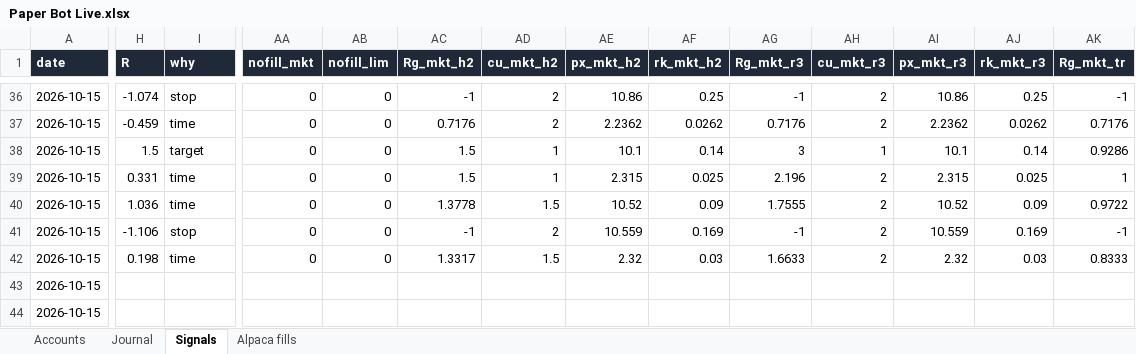
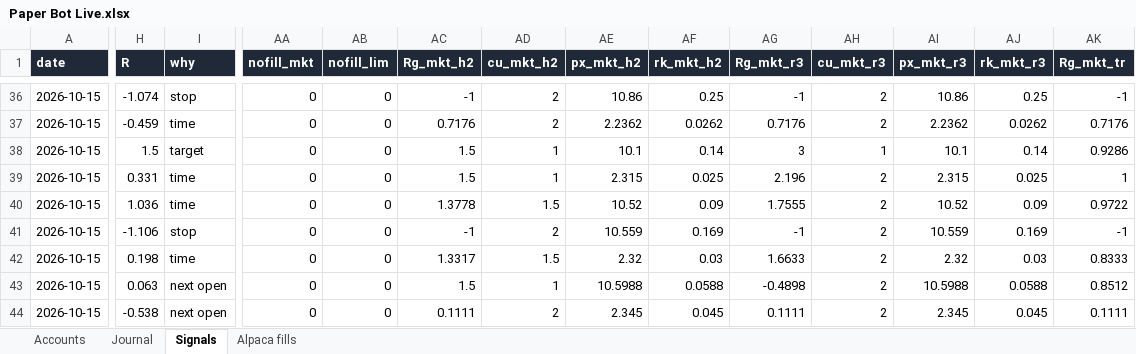
Before and after one commit to newurbaninfluence-lgtm/paper-trading-bot, an Excel workbook: reports/Paper Bot Live.xlsx, sheet Signals, drawn as a sheet; only a part is shown, gaps mark what is left out; values as stored, in another font and other column widths than the file's, no borders; the diff covers the shown part only; the diff names each change by its address in the sheet, - before the commit and + after, or states it on an @@ line.

```diff
--- a/reports/Paper Bot Live.xlsx (sheet Signals)
+++ b/reports/Paper Bot Live.xlsx (sheet Signals)
-H43 (R): (empty)
+H43 (R): 0.063
-I43:I44 (why): (empty)
+I43:I44 (why): next open
-AA43:AA44 (nofill_mkt): (empty)
+AA43:AA44 (nofill_mkt): 0
-AB43:AB44 (nofill_lim): (empty)
+AB43:AB44 (nofill_lim): 0
-AC43 (Rg_mkt_h2): (empty)
+AC43 (Rg_mkt_h2): 1.5
-AD43 (cu_mkt_h2): (empty)
+AD43 (cu_mkt_h2): 1
-AE43 (px_mkt_h2): (empty)
+AE43 (px_mkt_h2): 10.5988
-AF43 (rk_mkt_h2): (empty)
+AF43 (rk_mkt_h2): 0.0588
-AG43 (Rg_mkt_r3): (empty)
+AG43 (Rg_mkt_r3): -0.4898
-AH43:AH44 (cu_mkt_r3): (empty)
+AH43:AH44 (cu_mkt_r3): 2
-AI43 (px_mkt_r3): (empty)
+AI43 (px_mkt_r3): 10.5988
-AJ43 (rk_mkt_r3): (empty)
+AJ43 (rk_mkt_r3): 0.0588
-AK43 (Rg_mkt_tr): (empty)
+AK43 (Rg_mkt_tr): 0.8512
-H44 (R): (empty)
+H44 (R): -0.538
-AC44 (Rg_mkt_h2): (empty)
+AC44 (Rg_mkt_h2): 0.1111
-AD44 (cu_mkt_h2): (empty)
+AD44 (cu_mkt_h2): 2
-AE44 (px_mkt_h2): (empty)
+AE44 (px_mkt_h2): 2.345
-AF44 (rk_mkt_h2): (empty)
+AF44 (rk_mkt_h2): 0.045
-AG44 (Rg_mkt_r3): (empty)
+AG44 (Rg_mkt_r3): 0.1111
-AI44 (px_mkt_r3): (empty)
+AI44 (px_mkt_r3): 2.345
-AJ44 (rk_mkt_r3): (empty)
+AJ44 (rk_mkt_r3): 0.045
-AK44 (Rg_mkt_tr): (empty)
+AK44 (Rg_mkt_tr): 0.1111
```
Also changed, not shown: 1 added row and 61 edited cells elsewhere in this sheet, 5 other files.
